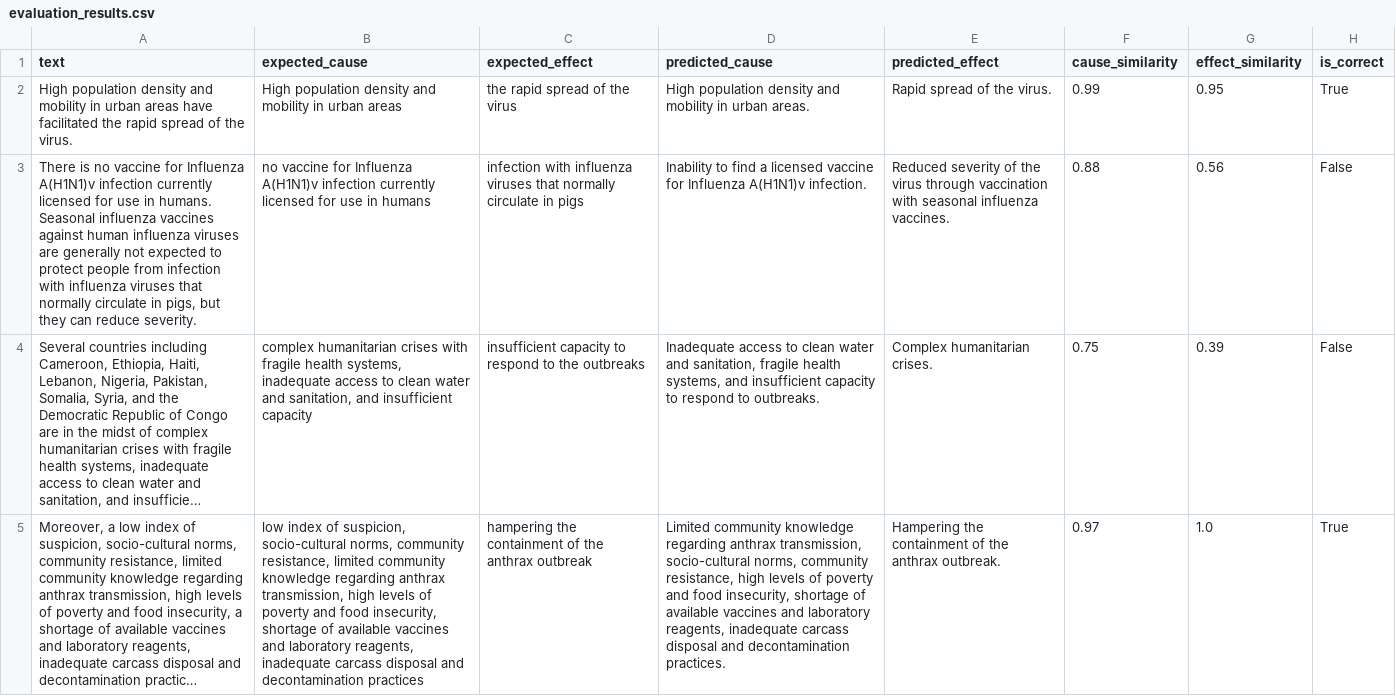
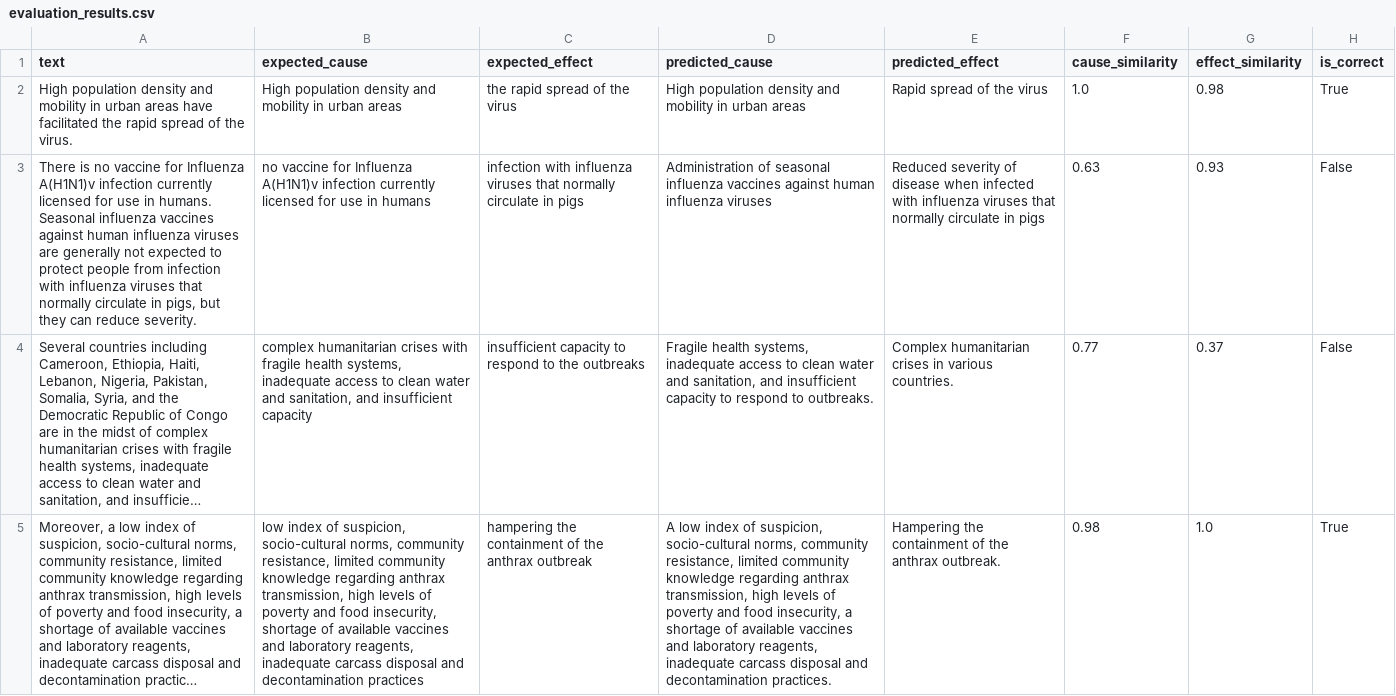
Before and after one commit to Amareteklay/drivers, a CSV file: data/evaluation_results.csv, drawn as a sheet; only a part is shown; long unchanged cells end in …; the diff covers the shown part only; the diff names each change by its address in the sheet, - before the commit and + after, or states it on an @@ line.

Commit message:
update results from o3-mini model

```diff
--- a/data/evaluation_results.csv
+++ b/data/evaluation_results.csv
-D2 (predicted_cause): …in urban areas.
+D2 (predicted_cause): …in urban areas
-E2 (predicted_effect): Rapid spread of the virus.
+E2 (predicted_effect): Rapid spread of the virus
-F2 (cause_similarity): 0.99
+F2 (cause_similarity): 1.0
-G2 (effect_similarity): 0.95
+G2 (effect_similarity): 0.98
-D3 (predicted_cause): Inability to find a licensed vaccine for Influenza A(H1N1)v infection.
+D3 (predicted_cause): Administration of seasonal influenza vaccines against human influenza viruses
-E3 (predicted_effect): …severity of the virus through vaccination with seasonal influenza vaccines.
+E3 (predicted_effect): …severity of disease when infected with influenza viruses that normally circulate in pigs
-F3 (cause_similarity): 0.88
+F3 (cause_similarity): 0.63
-G3 (effect_similarity): 0.56
+G3 (effect_similarity): 0.93
-D4 (predicted_cause): Inadequate access to clean water and sanitation, fragile health systems, and insufficient…
+D4 (predicted_cause): Fragile health systems, inadequate access to clean water and sanitation, and insufficient…
-E4 (predicted_effect): Complex humanitarian crises.
+E4 (predicted_effect): Complex humanitarian crises in various countries.
-F4 (cause_similarity): 0.75
+F4 (cause_similarity): 0.77
-G4 (effect_similarity): 0.39
+G4 (effect_similarity): 0.37
-D5 (predicted_cause): Limited community knowledge regarding anthrax transmission, socio-cultural norms, community resistance, high levels of poverty and food insecurity, shortage of…
+D5 (predicted_cause): A low index of suspicion, socio-cultural norms, community resistance, limited community knowledge regarding anthrax transmission, high levels of poverty and food insecurity, a shortage of…
-F5 (cause_similarity): 0.97
+F5 (cause_similarity): 0.98
```
Also changed, not shown: 13 edited cells elsewhere in this file, 8 other files.
